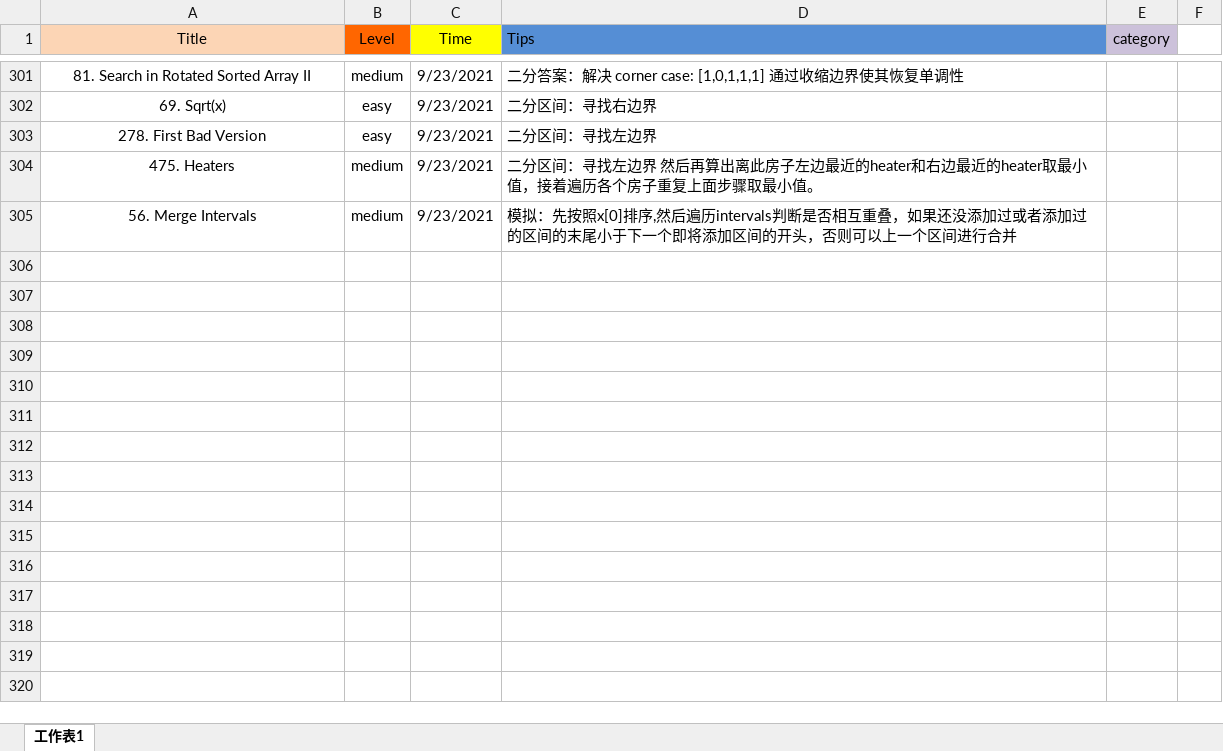
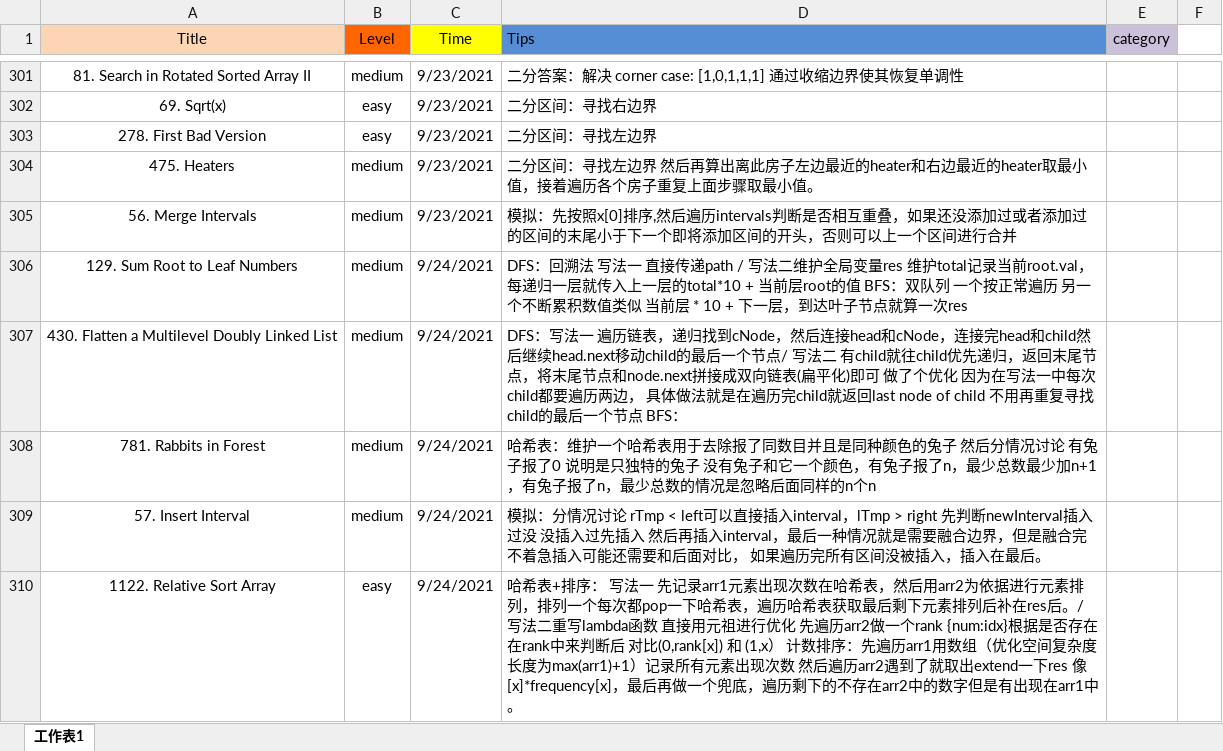
Before and after one commit to user1689/91_leetcode_memo, an Excel workbook: daily/Leetcode_daily (最新版）.xlsx, sheet 工作表1, drawn as a sheet; only a part is shown, gaps mark what is left out; values as stored, in another font and other column widths than the file's, no borders; the diff names each change by its address in the sheet, - before the commit and + after, or states it on an @@ line.

Commit message:
Add files via upload

```diff
--- a/daily/Leetcode_daily (最新版）.xlsx (sheet 工作表1)
+++ b/daily/Leetcode_daily (最新版）.xlsx (sheet 工作表1)
+row 306: 129. Sum Root to Leaf Numbers | medium | 9/24/2021 | DFS：回溯法 写法一 直接传递path / 写法二维护全局变量res 维护total记录当前root.val，每递归一层就传入上一层的total*10 + 当前层root的值 BFS：双队列 一个按正常遍历 另一个不断累积数值类似 当前层 * 10 + 下一层，到达叶子节点就算一次res
+row 307: 430. Flatten a Multilevel Doubly Linked List | medium | 9/24/2021 | DFS：写法一 遍历链表，递归找到cNode，然后连接head和cNode，连接完head和child然后继续head.next移动child的最后一个节点/ 写法二 有child就往child优先递归，返回末尾节点，将末尾节点和node.next拼接成双向链表(扁平化)即可 做了个优化 因为在写法一中每次child都要遍历两边， 具体做法就是在遍历完child就返回last node of child 不用再重复寻找child的最后一个节点 BFS：
+row 308: 781. Rabbits in Forest | medium | 9/24/2021 | 哈希表：维护一个哈希表用于去除报了同数目并且是同种颜色的兔子 然后分情况讨论 有兔子报了0 说明是只独特的兔子 没有兔子和它一个颜色，有兔子报了n，最少总数最少加n+1，有兔子报了n，最少总数的情况是忽略后面同样的n个n
+row 309: 57. Insert Interval | medium | 9/24/2021 | 模拟：分情况讨论 rTmp < left可以直接插入interval，lTmp > right 先判断newInterval插入过没 没插入过先插入 然后再插入interval，最后一种情况就是需要融合边界，但是融合完不着急插入可能还需要和后面对比， 如果遍历完所有区间没被插入，插入在最后。
+row 310: 1122. Relative Sort Array | easy | 9/24/2021 | 哈希表+排序： 写法一 先记录arr1元素出现次数在哈希表，然后用arr2为依据进行元素排列，排列一个每次都pop一下哈希表，遍历哈希表获取最后剩下元素排列后补在res后。/ 写法二重写lambda函数 直接用元祖进行优化 先遍历arr2做一个rank {num:idx}根据是否存在在rank中来判断后 对比(0,rank[x]) 和 (1,x） 计数排序：先遍历arr1用数组（优化空间复杂度 长度为max(arr1)+1）记录所有元素出现次数 然后遍历arr2遇到了就取出extend一下res 像[x]*frequency[x]，最后再做一个兜底，遍历剩下的不存在arr2中的数字但是有出现在arr1中。
```
